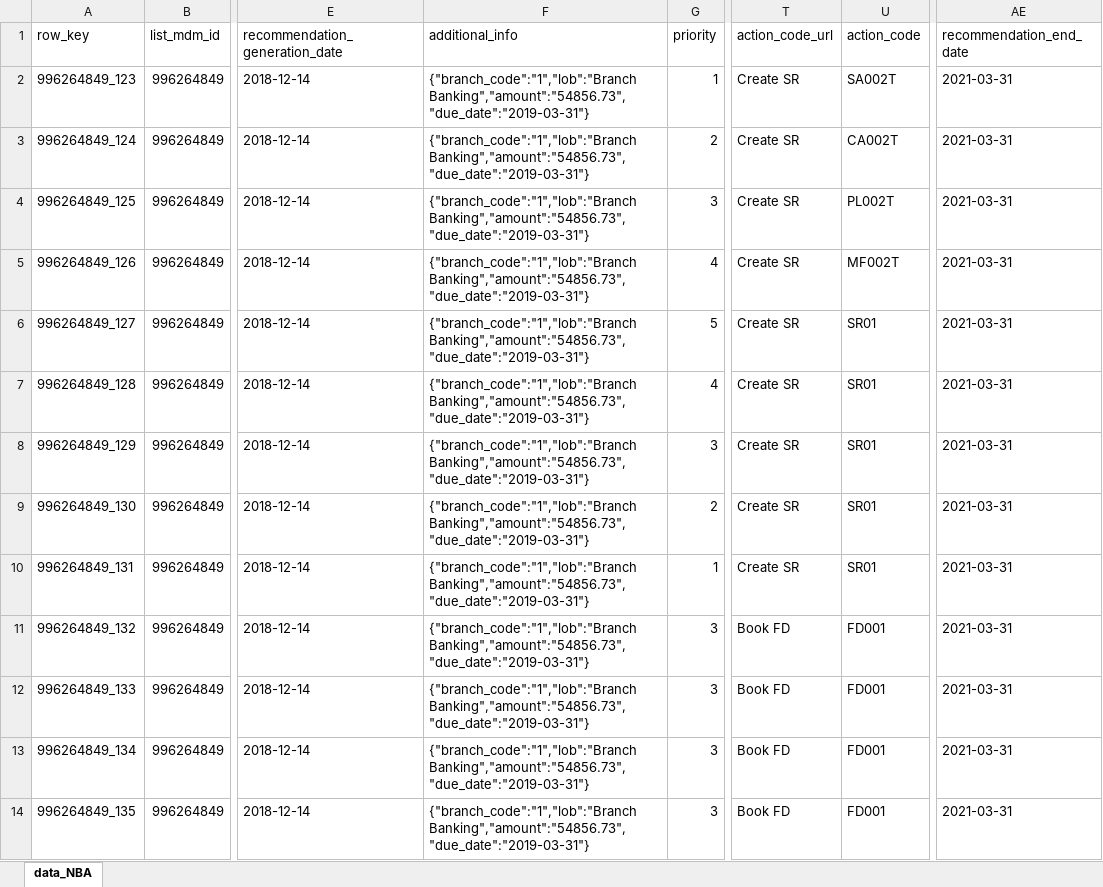
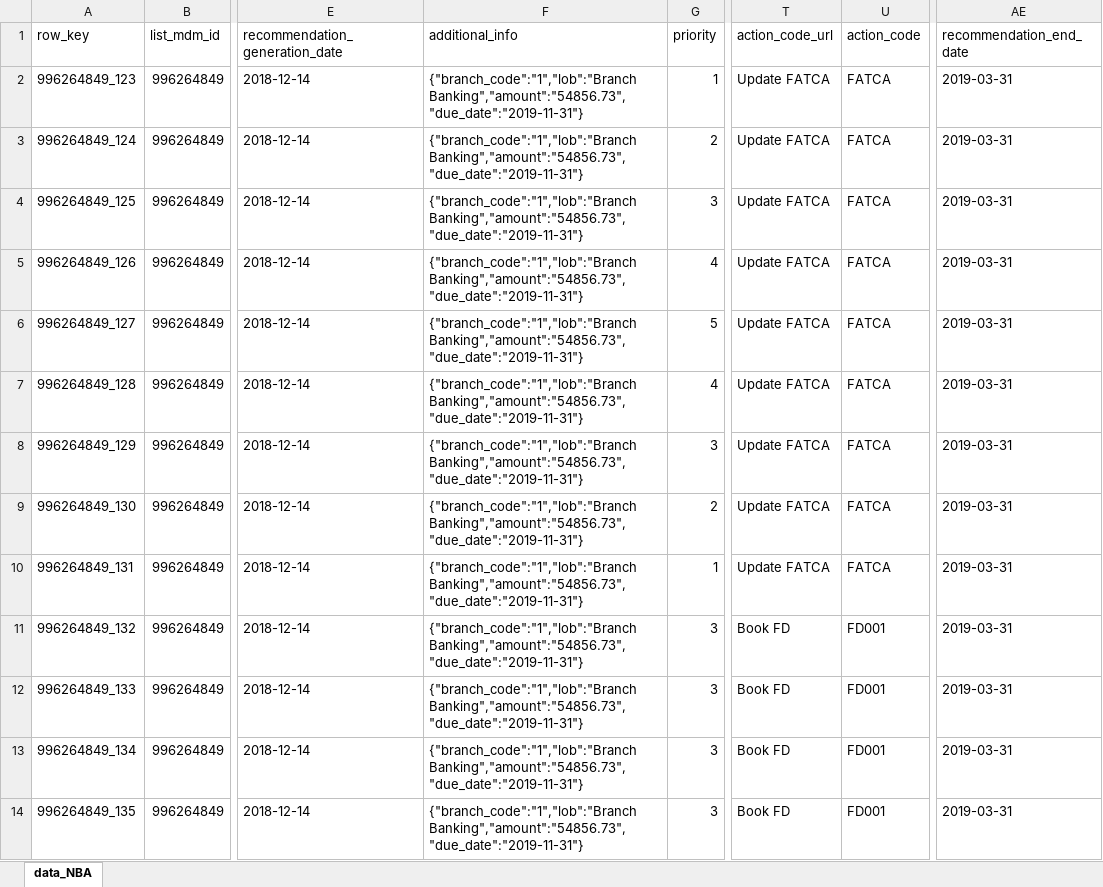
Before and after one commit to XI754-AbhishekDalakoti/yes-genie-testautomation, an Excel workbook: yes-genie-testautomation-GenieDataCreation/src/main/resources/NBA.xlsx, sheet data_NBA, drawn as a sheet; only a part is shown, gaps mark what is left out; values as stored, in another font and other column widths than the file's, no borders; the diff covers the shown part only; the diff names each change by its address in the sheet, - before the commit and + after, or states it on an @@ line.

Commit message:
action code changed

```diff
--- a/yes-genie-testautomation-GenieDataCreation/src/main/resources/NBA.xlsx (sheet data_NBA)
+++ b/yes-genie-testautomation-GenieDataCreation/src/main/resources/NBA.xlsx (sheet data_NBA)
-F2:F14 (additional_info): {"branch_code":"1","lob":"Branch Banking","amount":"54856.73","due_date":"2019-03-31"}
+F2:F14 (additional_info): {"branch_code":"1","lob":"Branch Banking","amount":"54856.73","due_date":"2019-11-31"}
-T2:T10 (action_code_url): Create SR
+T2:T10 (action_code_url): Update FATCA
-U2 (action_code): SA002T
+U2 (action_code): FATCA
-AE2:AE14 (recommendation_end_date): 2021-03-31
+AE2:AE14 (recommendation_end_date): 2019-03-31
-U3 (action_code): CA002T
+U3 (action_code): FATCA
-U4 (action_code): PL002T
+U4 (action_code): FATCA
-U5 (action_code): MF002T
+U5 (action_code): FATCA
-U6:U10 (action_code): SR01
+U6:U10 (action_code): FATCA
```
Also changed, not shown: 160 edited cells elsewhere in this sheet.
